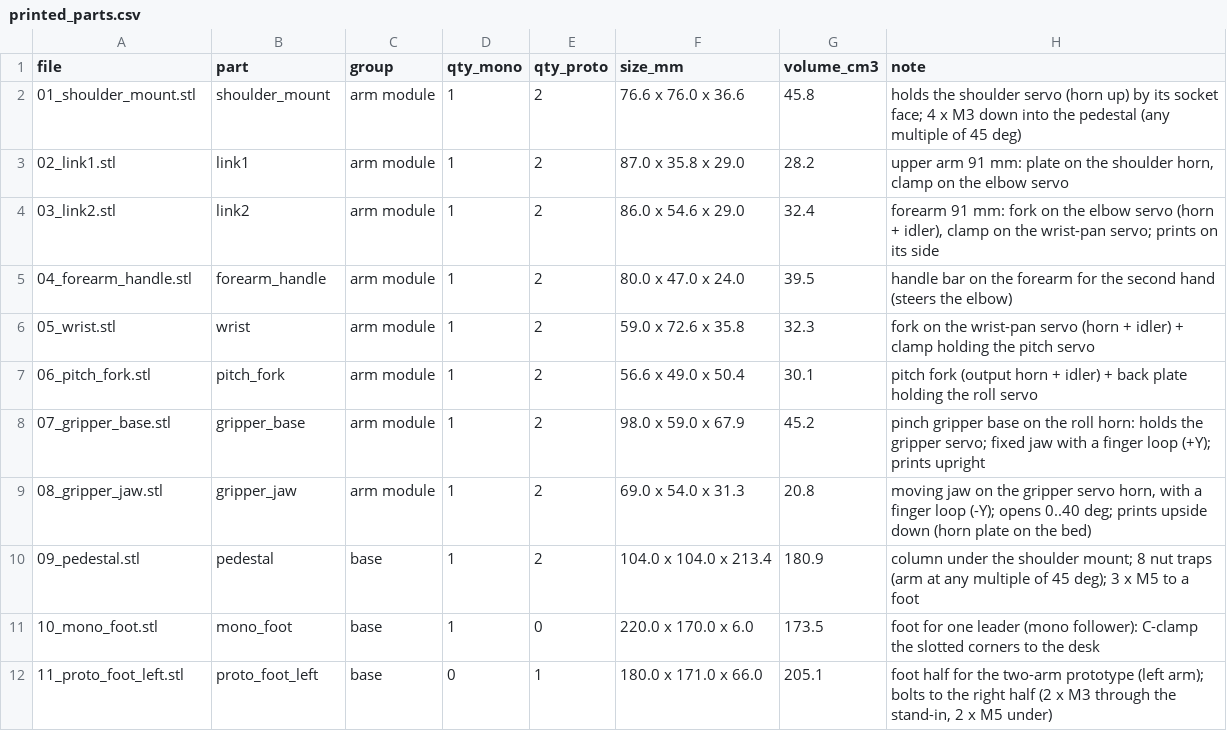
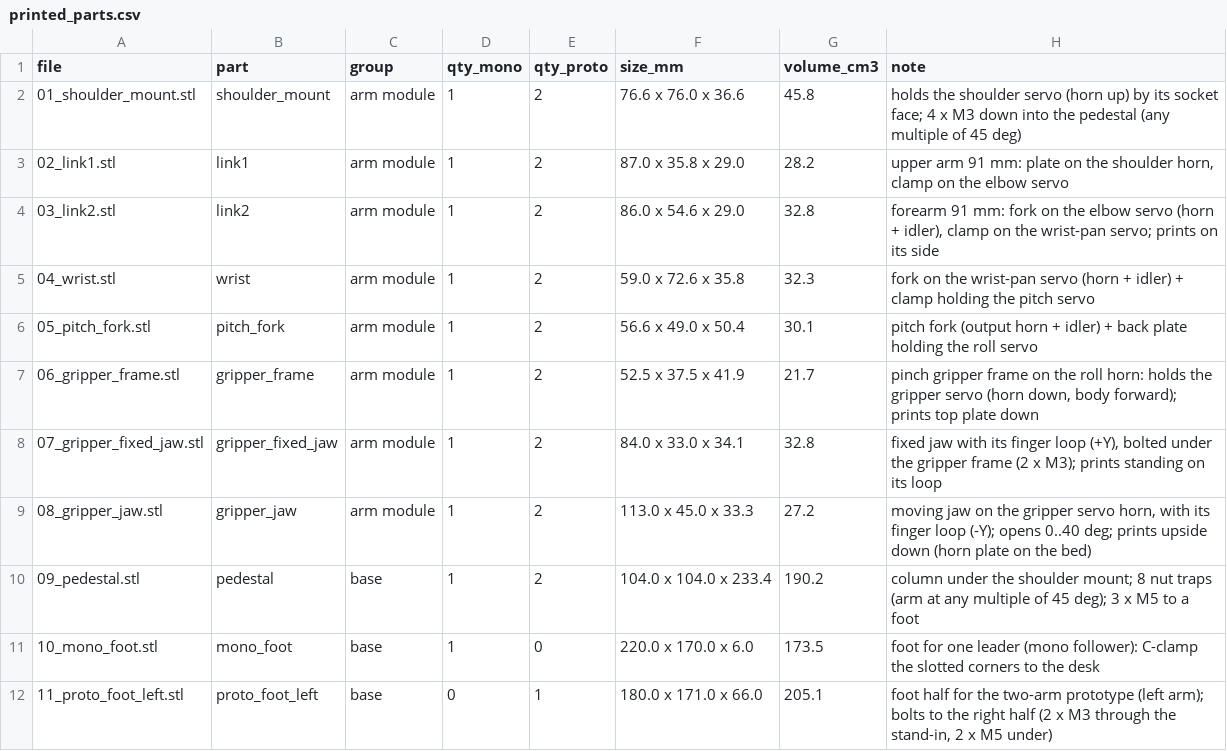
Before and after one commit to Chanevan317/Mobile-Manipulator-Robot, a CSV file: leader_arm_CAD/printed_parts.csv, drawn as a sheet; only a part is shown.

```diff
--- a/leader_arm_CAD/printed_parts.csv
+++ b/leader_arm_CAD/printed_parts.csv
@@ -3,9 +3,9 @@ file,part,group,qty_mono,qty_proto,size_mm,volume_cm3,note
 02_link1.stl,link1,arm module,1,2,87.0 x 35.8 x 29.0,28.2,"upper arm 91 mm: plate on the shoulder horn, clamp on the elbow servo"
-03_link2.stl,link2,arm module,1,2,86.0 x 54.6 x 29.0,32.4,"forearm 91 mm: fork on the elbow servo (horn + idler), clamp on the wrist-pan servo; prints on its side"
-04_forearm_handle.stl,forearm_handle,arm module,1,2,80.0 x 47.0 x 24.0,39.5,handle bar on the forearm for the second hand (steers the elbow)
-05_wrist.stl,wrist,arm module,1,2,59.0 x 72.6 x 35.8,32.3,fork on the wrist-pan servo (horn + idler) + clamp holding the pitch servo
-06_pitch_fork.stl,pitch_fork,arm module,1,2,56.6 x 49.0 x 50.4,30.1,pitch fork (output horn + idler) + back plate holding the roll servo
-07_gripper_base.stl,gripper_base,arm module,1,2,98.0 x 59.0 x 67.9,45.2,pinch gripper base on the roll horn: holds the gripper servo; fixed jaw with a finger loop (+Y); prints upright
-08_gripper_jaw.stl,gripper_jaw,arm module,1,2,69.0 x 54.0 x 31.3,20.8,"moving jaw on the gripper servo horn, with a finger loop (-Y); opens 0..40 deg; prints upside down (horn plate on the bed)"
-09_pedestal.stl,pedestal,base,1,2,104.0 x 104.0 x 213.4,180.9,column under the shoulder mount; 8 nut traps (arm at any multiple of 45 deg); 3 x M5 to a foot
+03_link2.stl,link2,arm module,1,2,86.0 x 54.6 x 29.0,32.8,"forearm 91 mm: fork on the elbow servo (horn + idler), clamp on the wrist-pan servo; prints on its side"
+04_wrist.stl,wrist,arm module,1,2,59.0 x 72.6 x 35.8,32.3,fork on the wrist-pan servo (horn + idler) + clamp holding the pitch servo
+05_pitch_fork.stl,pitch_fork,arm module,1,2,56.6 x 49.0 x 50.4,30.1,pitch fork (output horn + idler) + back plate holding the roll servo
+06_gripper_frame.stl,gripper_frame,arm module,1,2,52.5 x 37.5 x 41.9,21.7,"pinch gripper frame on the roll horn: holds the gripper servo (horn down, body forward); prints top plate down"
+07_gripper_fixed_jaw.stl,gripper_fixed_jaw,arm module,1,2,84.0 x 33.0 x 34.1,32.8,"fixed jaw with its finger loop (+Y), bolted under the gripper frame (2 x M3); prints standing on its loop"
+08_gripper_jaw.stl,gripper_jaw,arm module,1,2,113.0 x 45.0 x 33.3,27.2,"moving jaw on the gripper servo horn, with its finger loop (-Y); opens 0..40 deg; prints upside down (horn plate on the bed)"
+09_pedestal.stl,pedestal,base,1,2,104.0 x 104.0 x 233.4,190.2,column under the shoulder mount; 8 nut traps (arm at any multiple of 45 deg); 3 x M5 to a foot
 10_mono_foot.stl,mono_foot,base,1,0,220.0 x 170.0 x 6.0,173.5,foot for one leader (mono follower): C-clamp the slotted corners to the desk
```
Also changed, not shown: leader_arm_CAD/fasteners.csv, 41 other files.
